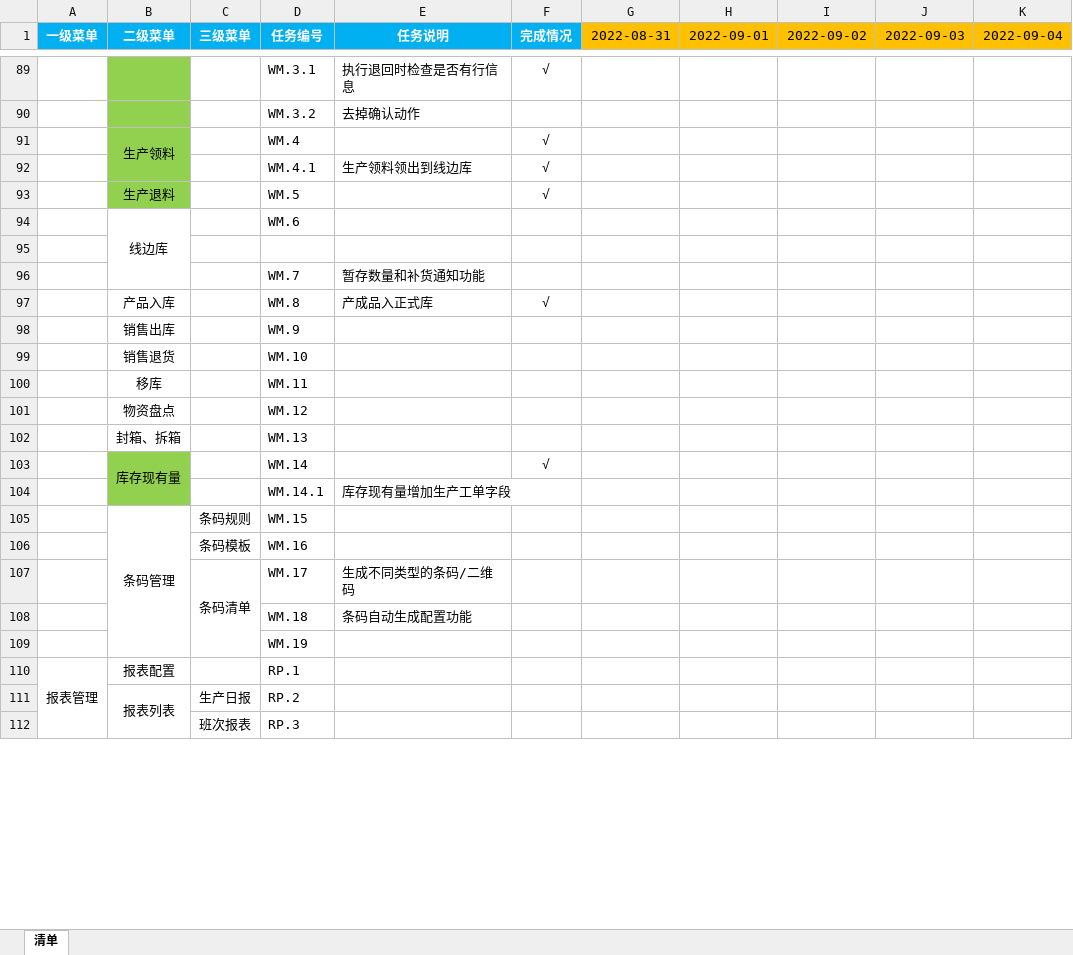
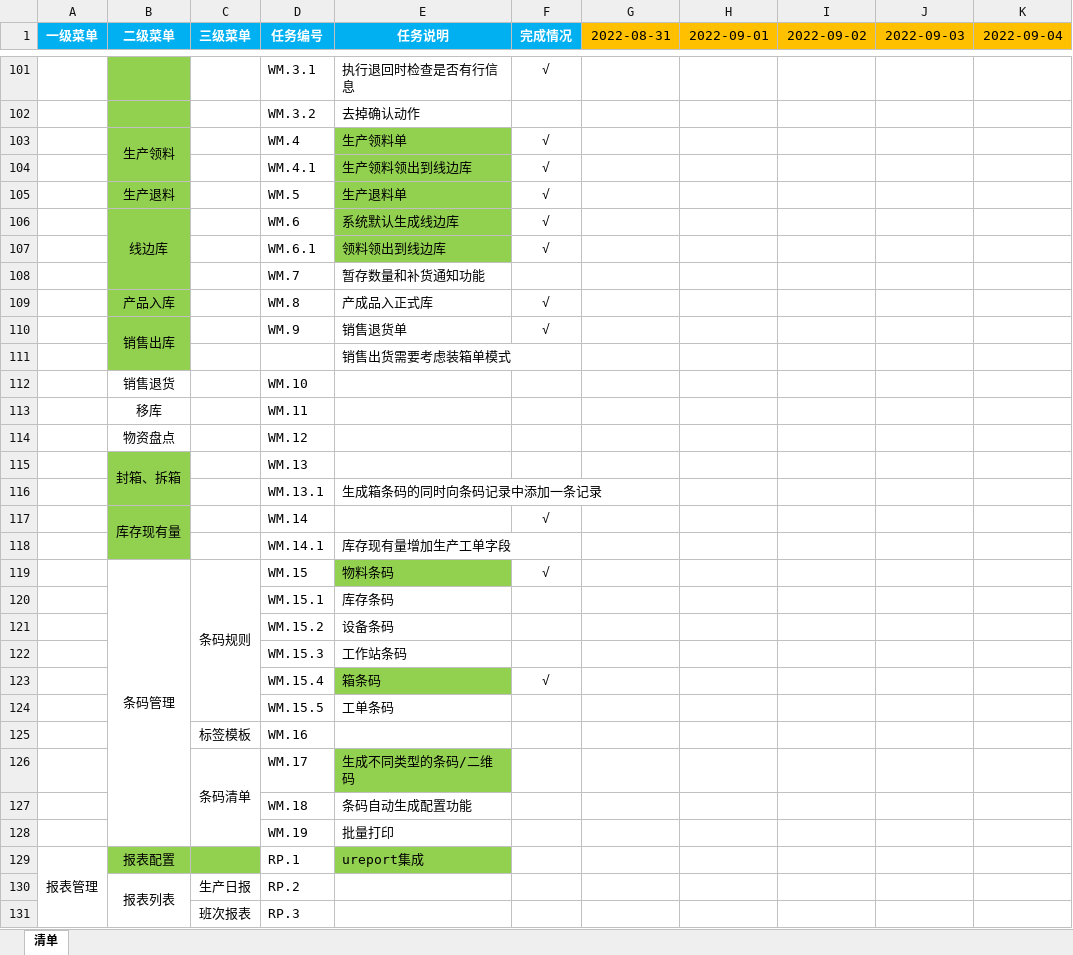
Before and after one commit to sparklefire/ktg-mes, an Excel workbook: doc/开发进度/进度甘特图.xlsx, sheet 清单, drawn as a sheet; only a part is shown, gaps mark what is left out; values as stored, in another font and other column widths than the file's, no borders; addresses are those after the commit; the diff covers the shown part only; the diff names each change by its address in the sheet, - before the commit and + after, or states it on an @@ line.

```diff
--- a/doc/开发进度/进度甘特图.xlsx (sheet 清单)
+++ b/doc/开发进度/进度甘特图.xlsx (sheet 清单)
-E103 (任务说明): (empty)
+E103 (任务说明): 生产领料单
-E103:E107 fill: none
+E103:E107 fill: #92D050
-E105 (任务说明): (empty)
+E105 (任务说明): 生产退料单
-B106:B110 fill: none
+B106:B110 fill: #92D050
-E106 (任务说明): (empty)
+E106 (任务说明): 系统默认生成线边库
-F106 (完成情况): (empty)
+F106 (完成情况): √
-row 107: (empty)
+row 107:  |  |  | WM.6.1 | 领料领出到线边库 | √
+B110:B111 merged
-E110 (任务说明): (empty)
+E110 (任务说明): 销售退货单
-F110 (完成情况): (empty)
+F110 (完成情况): √
+row 111:  |  |  |  | 销售出货需要考虑装箱单模式
-B115 fill: none
+B115 fill: #92D050
+B115:B116 merged
+row 116:  |  |  | WM.13.1 | 生成箱条码的同时向条码记录中添加一条记录
+C119:C124 merged
-E119 (任务说明): (empty)
+E119 (任务说明): 物料条码
-E119 fill: none
+E119 fill: #92D050
-F119 (完成情况): (empty)
+F119 (完成情况): √
+row 120:  |  |  | WM.15.1 | 库存条码
+row 121:  |  |  | WM.15.2 | 设备条码
+row 122:  |  |  | WM.15.3 | 工作站条码
+row 123:  |  |  | WM.15.4 | 箱条码 | √
+row 124:  |  |  | WM.15.5 | 工单条码
-C125 (三级菜单): 条码模板
+C125 (三级菜单): 标签模板
-E126 fill: none
+E126 fill: #92D050
-E128 (任务说明): (empty)
+E128 (任务说明): 批量打印
-B129:C129 fill: none
+B129:C129 fill: #92D050
-E129 (任务说明): (empty)
+E129 (任务说明): ureport集成
-E129 fill: none
+E129 fill: #92D050
```
Also changed, not shown: 12 added rows elsewhere in this sheet, 7 other files.
